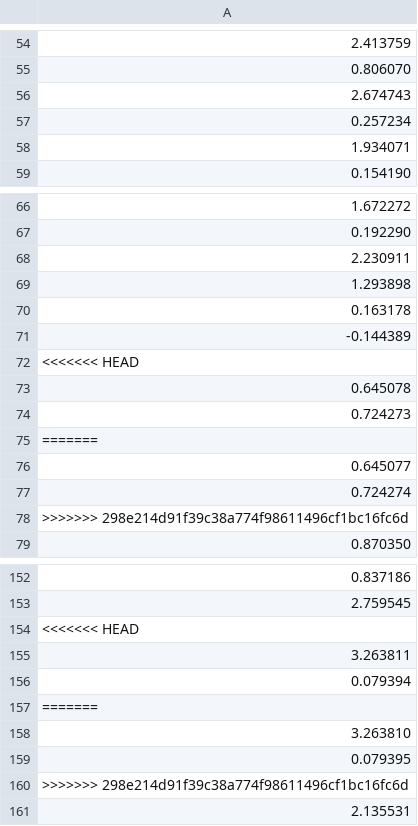
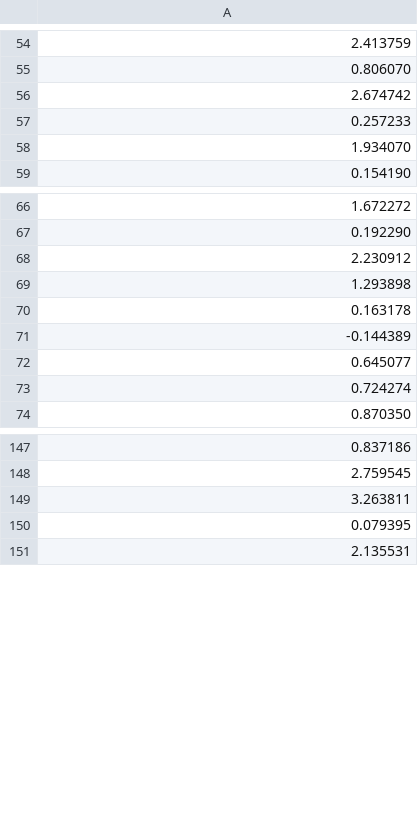
Before and after one commit to Areag0d/Projet-Prog-TRIDEL, a CSV file: varPowerTable.csv, drawn as a sheet; only a part is shown, gaps mark what is left out; the diff covers the shown part only.

```diff
--- a/varPowerTable.csv
+++ b/varPowerTable.csv
@@ -55,5 +55,5 @@
 0.806070
-2.674743
-0.257234
-1.934071
+2.674742
+0.257233
+1.934070
 0.154190
@@ -67,3 +67,3 @@
 0.192290
-2.230911
+2.230912
 1.293898
@@ -71,9 +71,4 @@
 -0.144389
-<<<<<<< HEAD
-0.645078
-0.724273
-=======
 0.645077
 0.724274
->>>>>>> 298e214d91f39c38a774f98611496cf1bc16fc6d
 0.870350
@@ -153,9 +148,4 @@
 2.759545
-<<<<<<< HEAD
 3.263811
-0.079394
-=======
-3.263810
 0.079395
->>>>>>> 298e214d91f39c38a774f98611496cf1bc16fc6d
 2.135531
```
Also changed, not shown: 19 edited cells elsewhere in this file, PetrolNeededDay.csv, 2 other files.
